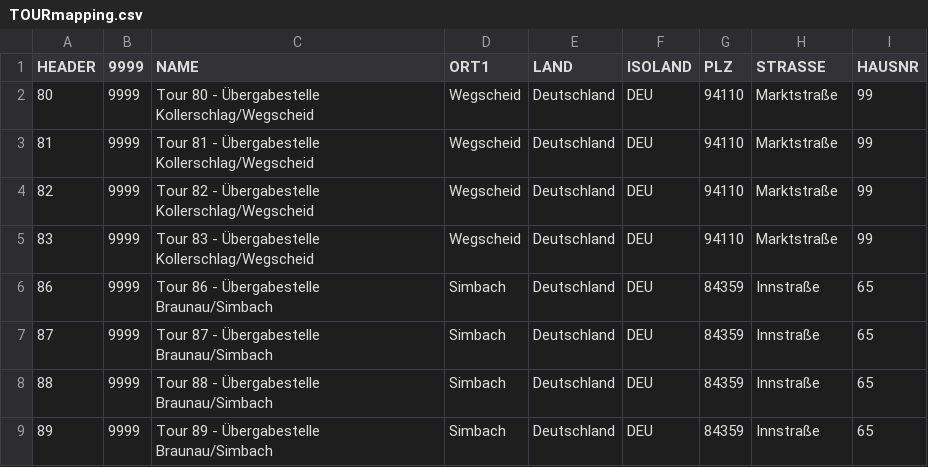
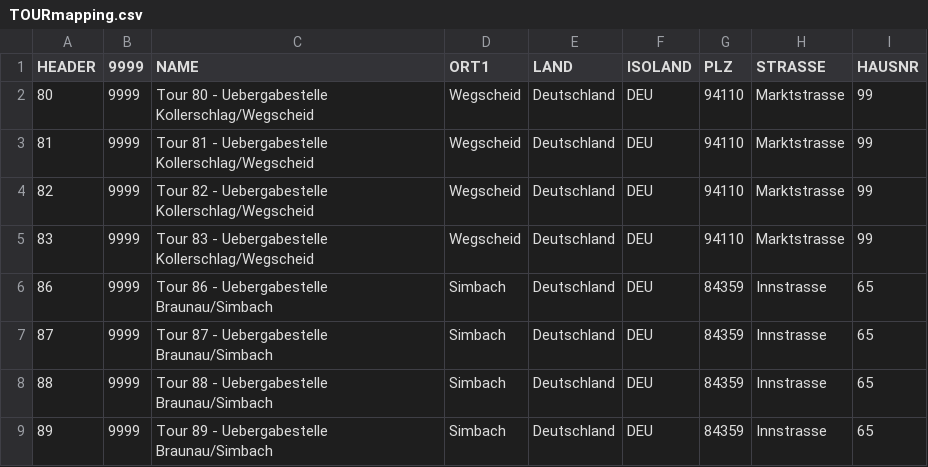
Before and after one commit to DaRedaBua/CSVImport, a CSV file: p1/TOURmapping.csv, drawn as a sheet.

```diff
--- a/p1/TOURmapping.csv
+++ b/p1/TOURmapping.csv
@@ -1,9 +1,9 @@
 HEADER;9999;NAME;ORT1;LAND;ISOLAND;PLZ;STRASSE;HAUSNR
-80;9999;Tour 80 - Übergabestelle Kollerschlag/Wegscheid;Wegscheid;Deutschland;DEU;94110;Marktstraße;99;
-81;9999;Tour 81 - Übergabestelle Kollerschlag/Wegscheid;Wegscheid;Deutschland;DEU;94110;Marktstraße;99;
-82;9999;Tour 82 - Übergabestelle Kollerschlag/Wegscheid;Wegscheid;Deutschland;DEU;94110;Marktstraße;99;
-83;9999;Tour 83 - Übergabestelle Kollerschlag/Wegscheid;Wegscheid;Deutschland;DEU;94110;Marktstraße;99;
-86;9999;Tour 86 - Übergabestelle Braunau/Simbach;Simbach;Deutschland;DEU;84359;Innstraße;65;
-87;9999;Tour 87 - Übergabestelle Braunau/Simbach;Simbach;Deutschland;DEU;84359;Innstraße;65;
-88;9999;Tour 88 - Übergabestelle Braunau/Simbach;Simbach;Deutschland;DEU;84359;Innstraße;65;
-89;9999;Tour 89 - Übergabestelle Braunau/Simbach;Simbach;Deutschland;DEU;84359;Innstraße;65;
+80;9999;Tour 80 - Uebergabestelle Kollerschlag/Wegscheid;Wegscheid;Deutschland;DEU;94110;Marktstrasse;99;
+81;9999;Tour 81 - Uebergabestelle Kollerschlag/Wegscheid;Wegscheid;Deutschland;DEU;94110;Marktstrasse;99;
+82;9999;Tour 82 - Uebergabestelle Kollerschlag/Wegscheid;Wegscheid;Deutschland;DEU;94110;Marktstrasse;99;
+83;9999;Tour 83 - Uebergabestelle Kollerschlag/Wegscheid;Wegscheid;Deutschland;DEU;94110;Marktstrasse;99;
+86;9999;Tour 86 - Uebergabestelle Braunau/Simbach;Simbach;Deutschland;DEU;84359;Innstrasse;65;
+87;9999;Tour 87 - Uebergabestelle Braunau/Simbach;Simbach;Deutschland;DEU;84359;Innstrasse;65;
+88;9999;Tour 88 - Uebergabestelle Braunau/Simbach;Simbach;Deutschland;DEU;84359;Innstrasse;65;
+89;9999;Tour 89 - Uebergabestelle Braunau/Simbach;Simbach;Deutschland;DEU;84359;Innstrasse;65;
```
Also changed, not shown: p1/logs.csv, 3 other files.
